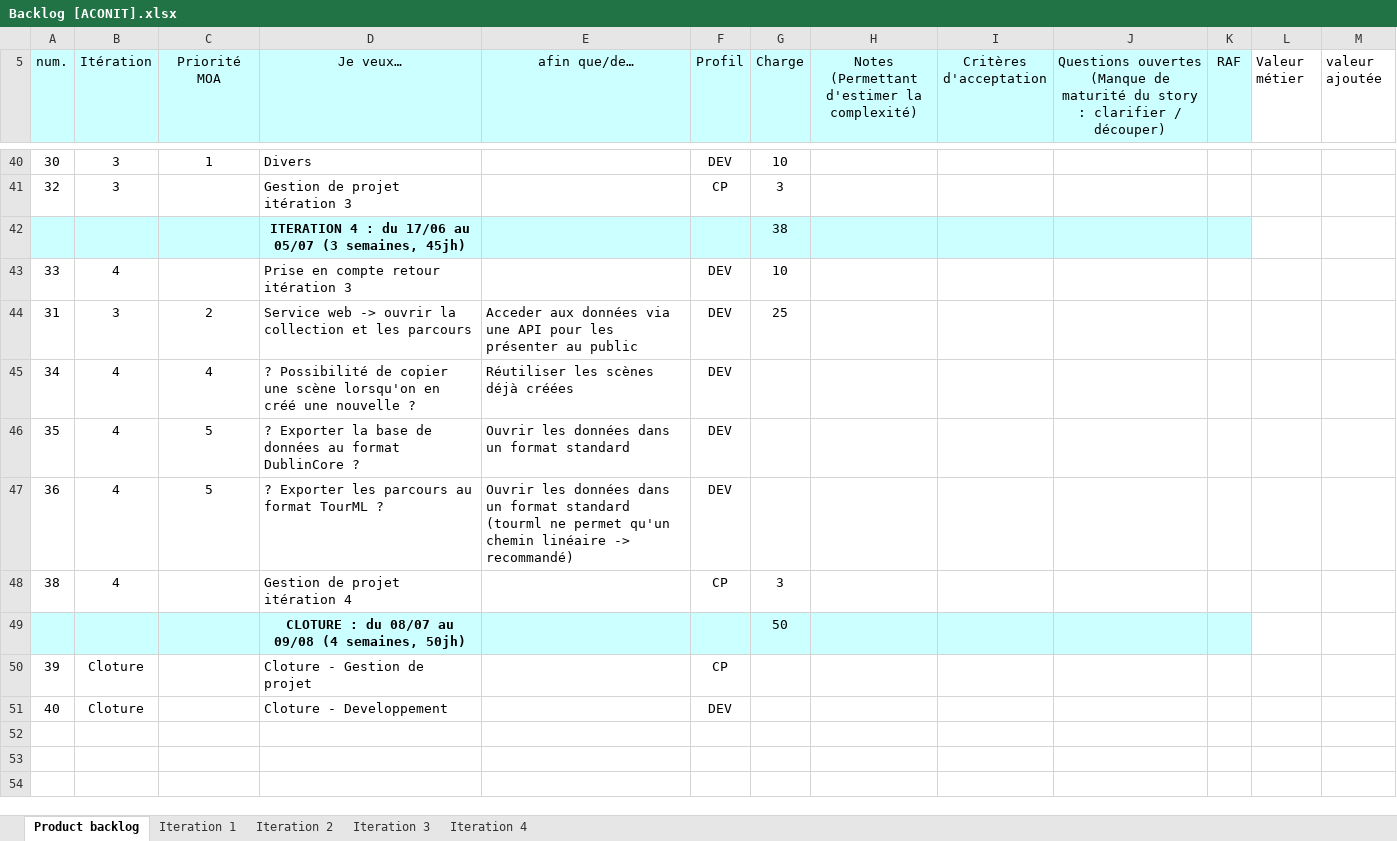
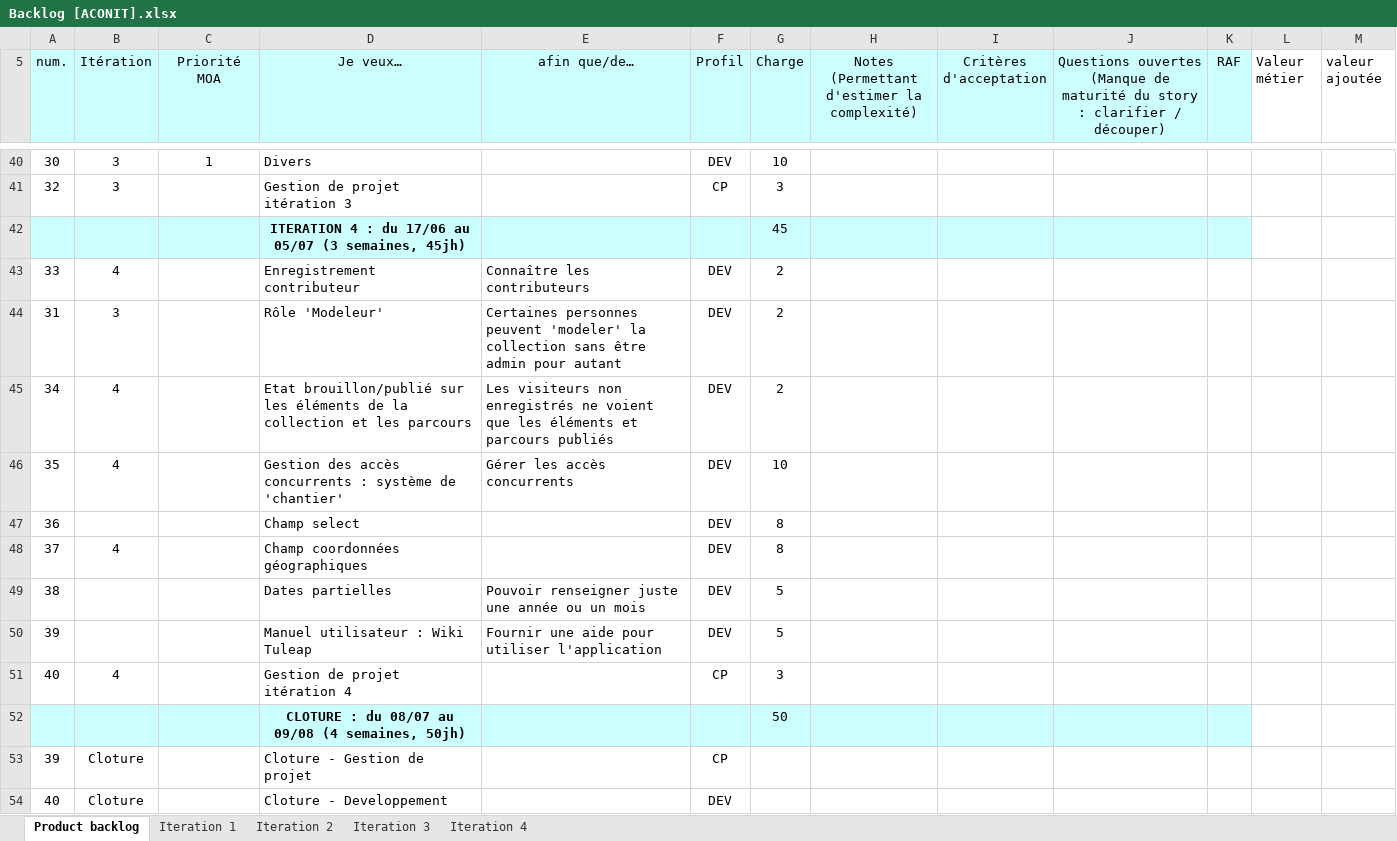
Before and after one commit to Flo5k5/Cervin, an Excel workbook: doc/Backlog [ACONIT].xlsx, sheet Product backlog, drawn as a sheet; only a part is shown, gaps mark what is left out; the shorter side is filled out with more unchanged rows; values as stored, in another font and other column widths than the file's, no borders; conditional formats not drawn; removed rows and columns are numbered as before the commit, all else as after; the diff names each change by its address in the sheet, - before the commit and + after, or states it on an @@ line.

Commit message:
Nouveau role Modeleur + Maj BackLog 24/06/2013

```diff
--- a/doc/Backlog [ACONIT].xlsx (sheet Product backlog)
+++ b/doc/Backlog [ACONIT].xlsx (sheet Product backlog)
-G42 (Charge): 38
+G42 (Charge): 45
-D43 (Je veux…): Prise en compte retour itération 3
+D43 (Je veux…): Enregistrement contributeur
-E43 (afin que/de…): (empty)
+E43 (afin que/de…): Connaître les contributeurs
-G43 (Charge): 10
+G43 (Charge): 2
-C44 (Priorité MOA): 2
+C44 (Priorité MOA): (empty)
-D44 (Je veux…): Service web -> ouvrir la collection et les parcours
+D44 (Je veux…): Rôle 'Modeleur'
-E44 (afin que/de…): Acceder aux données via une API pour les présenter au public
+E44 (afin que/de…): Certaines personnes peuvent 'modeler' la collection sans être admin pour autant
-G44 (Charge): 25
+G44 (Charge): 2
-C45 (Priorité MOA): 4
+C45 (Priorité MOA): (empty)
-D45 (Je veux…): ? Possibilité de copier une scène lorsqu'on en créé une nouvelle ?
+D45 (Je veux…): Etat brouillon/publié sur les éléments de la collection et les parcours
-E45 (afin que/de…): Réutiliser les scènes déjà créées
+E45 (afin que/de…): Les visiteurs non enregistrés ne voient que les éléments et parcours publiés
-G45 (Charge): (empty)
+G45 (Charge): 2
-C46 (Priorité MOA): 5
+C46 (Priorité MOA): (empty)
-D46 (Je veux…): ? Exporter la base de données au format DublinCore ?
+D46 (Je veux…): Gestion des accès concurrents : système de 'chantier'
-E46 (afin que/de…): Ouvrir les données dans un format standard
+E46 (afin que/de…): Gérer les accès concurrents
-G46 (Charge): (empty)
+G46 (Charge): 10
-row 47: 36 | 4 | 5 | ? Exporter les parcours au format TourML ? | Ouvrir les données dans un format standard (tourml ne permet qu'un chemin linéaire -> recommandé) | DEV
+row 47: 36 |  |  | Champ select |  | DEV | 8
+row 48: 37 | 4 |  | Champ coordonnées géographiques |  | DEV | 8
+row 49: 38 |  |  | Dates partielles | Pouvoir renseigner juste une année ou un mois | DEV | 5
+row 50: 39 |  |  | Manuel utilisateur : Wiki Tuleap | Fournir une aide pour utiliser l'application | DEV | 5
-A51 (num.): 38
+A51 (num.): 40
```
Also changed, not shown: sheet Iteration 4, sheet Iteration 3, formulas that keep their value, charts or pictures, 14 other files.
